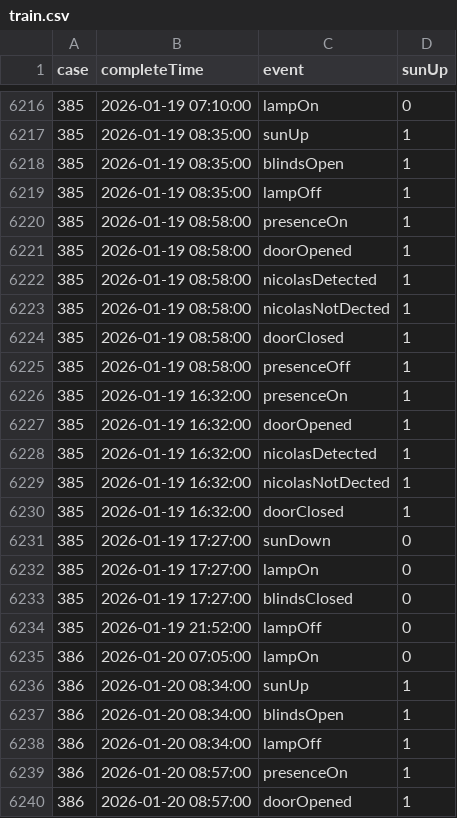
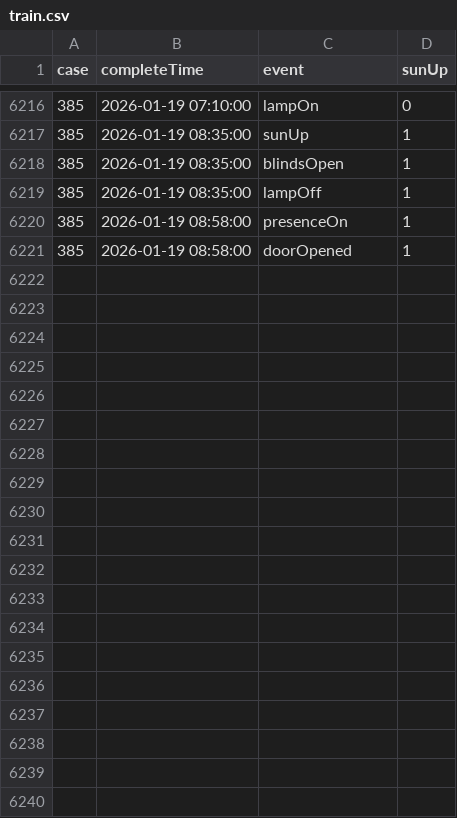
Before and after one commit to CUPID25-MIAGE/AI-EDBN, a CSV file: Data/logs/train.csv, drawn as a sheet; only a part is shown, gaps mark what is left out; the diff covers the shown part only.

```diff
--- a/Data/logs/train.csv
+++ b/Data/logs/train.csv
@@ -6221,20 +6221 @@ case,completeTime,event,sunUp
 385,2026-01-19 08:58:00,doorOpened,1
-385,2026-01-19 08:58:00,nicolasDetected,1
-385,2026-01-19 08:58:00,nicolasNotDected,1
-385,2026-01-19 08:58:00,doorClosed,1
-385,2026-01-19 08:58:00,presenceOff,1
-385,2026-01-19 16:32:00,presenceOn,1
-385,2026-01-19 16:32:00,doorOpened,1
-385,2026-01-19 16:32:00,nicolasDetected,1
-385,2026-01-19 16:32:00,nicolasNotDected,1
-385,2026-01-19 16:32:00,doorClosed,1
-385,2026-01-19 17:27:00,sunDown,0
-385,2026-01-19 17:27:00,lampOn,0
-385,2026-01-19 17:27:00,blindsClosed,0
-385,2026-01-19 21:52:00,lampOff,0
-386,2026-01-20 07:05:00,lampOn,0
-386,2026-01-20 08:34:00,sunUp,1
-386,2026-01-20 08:34:00,blindsOpen,1
-386,2026-01-20 08:34:00,lampOff,1
-386,2026-01-20 08:57:00,presenceOn,1
-386,2026-01-20 08:57:00,doorOpened,1
```
Also changed, not shown: 13 removed rows elsewhere in this file, 9 other files.
